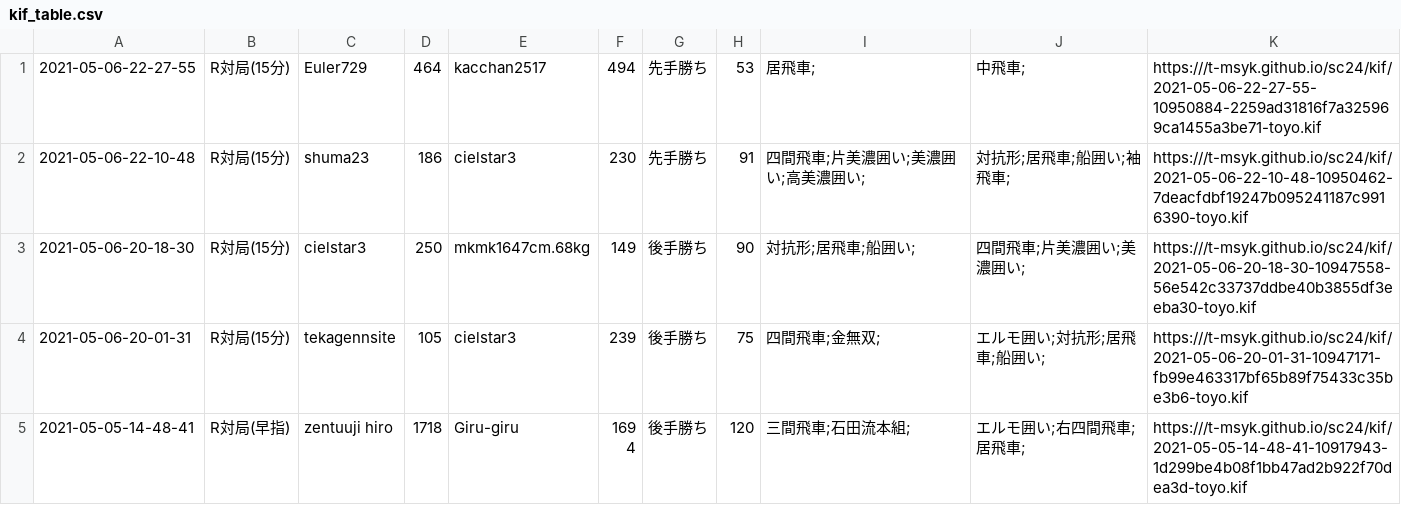
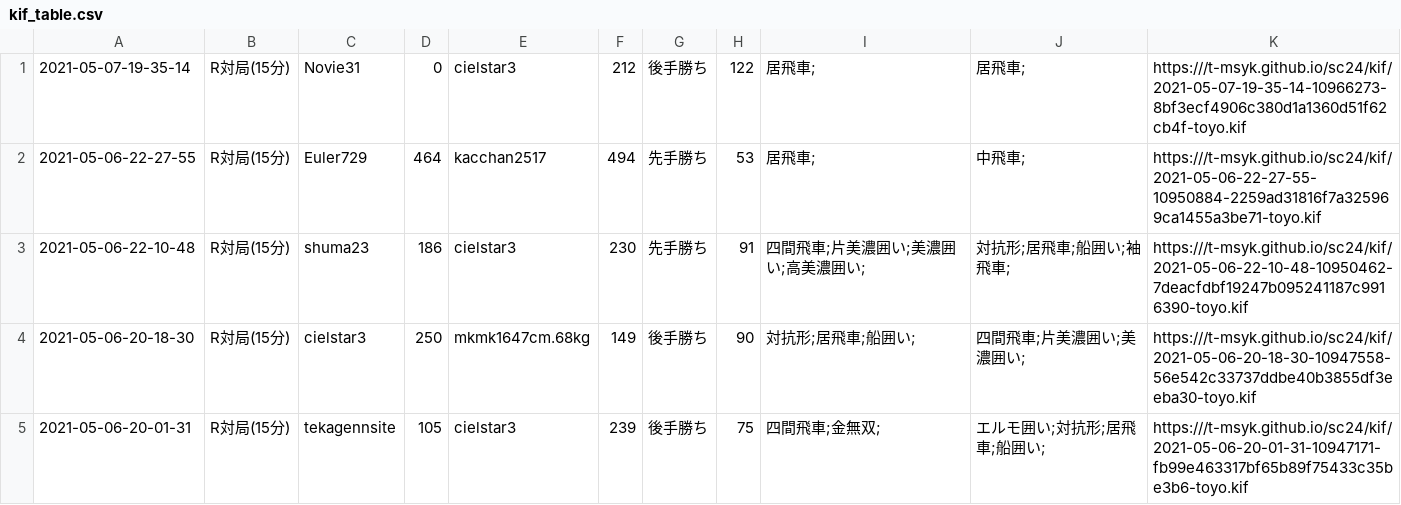
Before and after one commit to t-msyk/t-msyk.github.io, a CSV file: sc24/kif_table.csv, drawn as a sheet; only a part is shown; the shorter side is filled out with more unchanged rows; the diff names each change by its address in the sheet, - before the commit and + after, or states it on an @@ line.

Commit message:
Add data

```diff
--- a/sc24/kif_table.csv
+++ b/sc24/kif_table.csv
+row 1: 2021-05-07-19-35-14 | R対局(15分) | Novie31 | 0 | cielstar3 | 212 | 後手勝ち | 122 | 居飛車; | 居飛車; | https:///t-msyk.github.io/sc24/kif/2021-05-07-19-35-14-10966273-8bf3ecf4906c380d1a1360d51f62cb4f-toyo.kif
```
Also changed, not shown: 2 other files.
